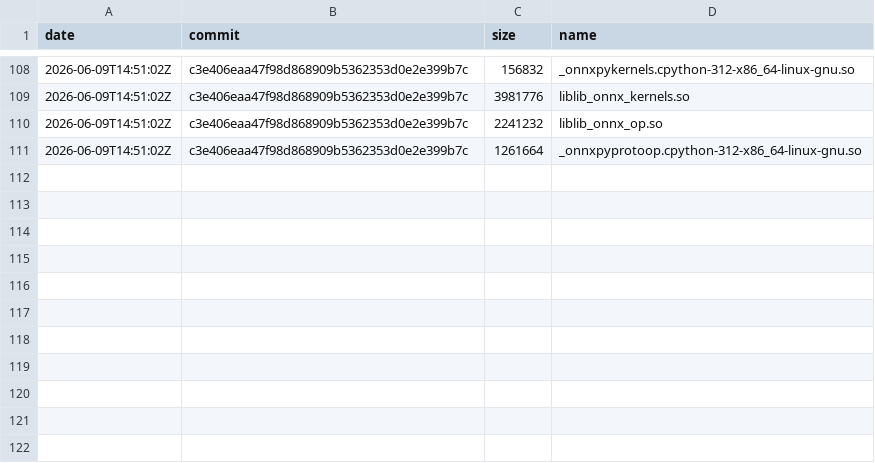
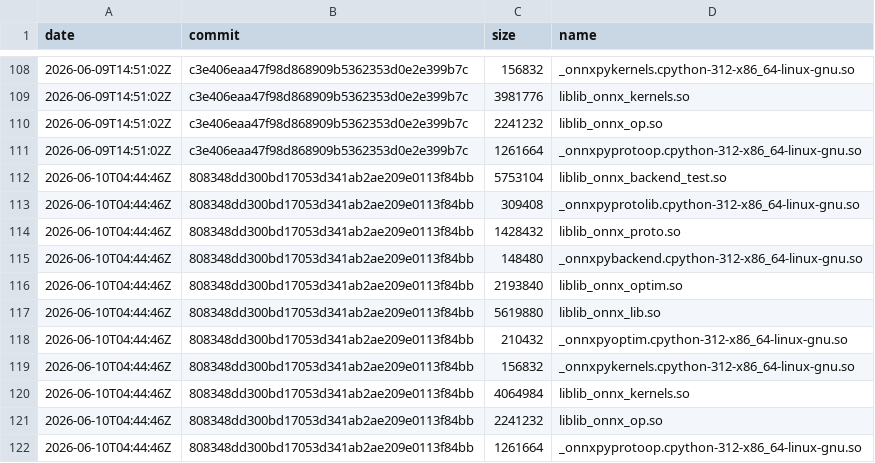
Before and after one commit to xadupre/xadupre.github.io, a CSV file: cache_data/onnx-light/so_sizes.csv, drawn as a sheet; only a part is shown, gaps mark what is left out; the diff names each change by its address in the sheet, - before the commit and + after, or states it on an @@ line.

```diff
--- a/cache_data/onnx-light/so_sizes.csv
+++ b/cache_data/onnx-light/so_sizes.csv
+row 112: 2026-06-10T04:44:46Z | 808348dd300bd17053d341ab2ae209e0113f84bb | 5753104 | liblib_onnx_backend_test.so
+row 113: 2026-06-10T04:44:46Z | 808348dd300bd17053d341ab2ae209e0113f84bb | 309408 | _onnxpyprotolib.cpython-312-x86_64-linux-gnu.so
+row 114: 2026-06-10T04:44:46Z | 808348dd300bd17053d341ab2ae209e0113f84bb | 1428432 | liblib_onnx_proto.so
+row 115: 2026-06-10T04:44:46Z | 808348dd300bd17053d341ab2ae209e0113f84bb | 148480 | _onnxpybackend.cpython-312-x86_64-linux-gnu.so
+row 116: 2026-06-10T04:44:46Z | 808348dd300bd17053d341ab2ae209e0113f84bb | 2193840 | liblib_onnx_optim.so
+row 117: 2026-06-10T04:44:46Z | 808348dd300bd17053d341ab2ae209e0113f84bb | 5619880 | liblib_onnx_lib.so
+row 118: 2026-06-10T04:44:46Z | 808348dd300bd17053d341ab2ae209e0113f84bb | 210432 | _onnxpyoptim.cpython-312-x86_64-linux-gnu.so
+row 119: 2026-06-10T04:44:46Z | 808348dd300bd17053d341ab2ae209e0113f84bb | 156832 | _onnxpykernels.cpython-312-x86_64-linux-gnu.so
+row 120: 2026-06-10T04:44:46Z | 808348dd300bd17053d341ab2ae209e0113f84bb | 4064984 | liblib_onnx_kernels.so
+row 121: 2026-06-10T04:44:46Z | 808348dd300bd17053d341ab2ae209e0113f84bb | 2241232 | liblib_onnx_op.so
+row 122: 2026-06-10T04:44:46Z | 808348dd300bd17053d341ab2ae209e0113f84bb | 1261664 | _onnxpyprotoop.cpython-312-x86_64-linux-gnu.so
```
Also changed, not shown: cache_data/onnx-light/loc.csv, 1 other file.
